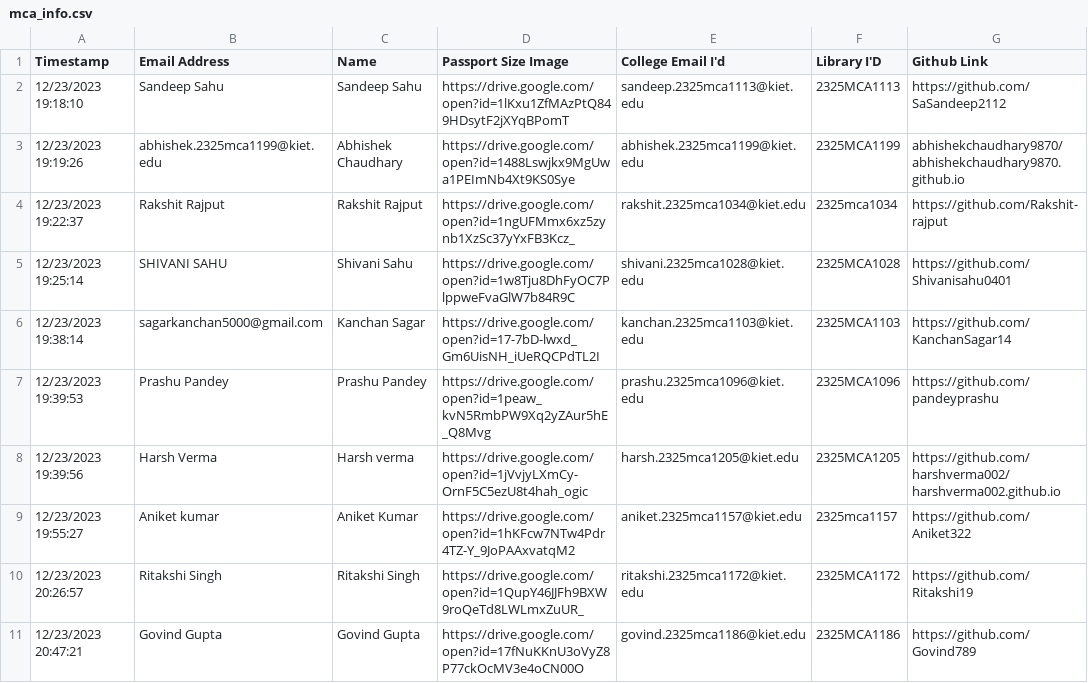
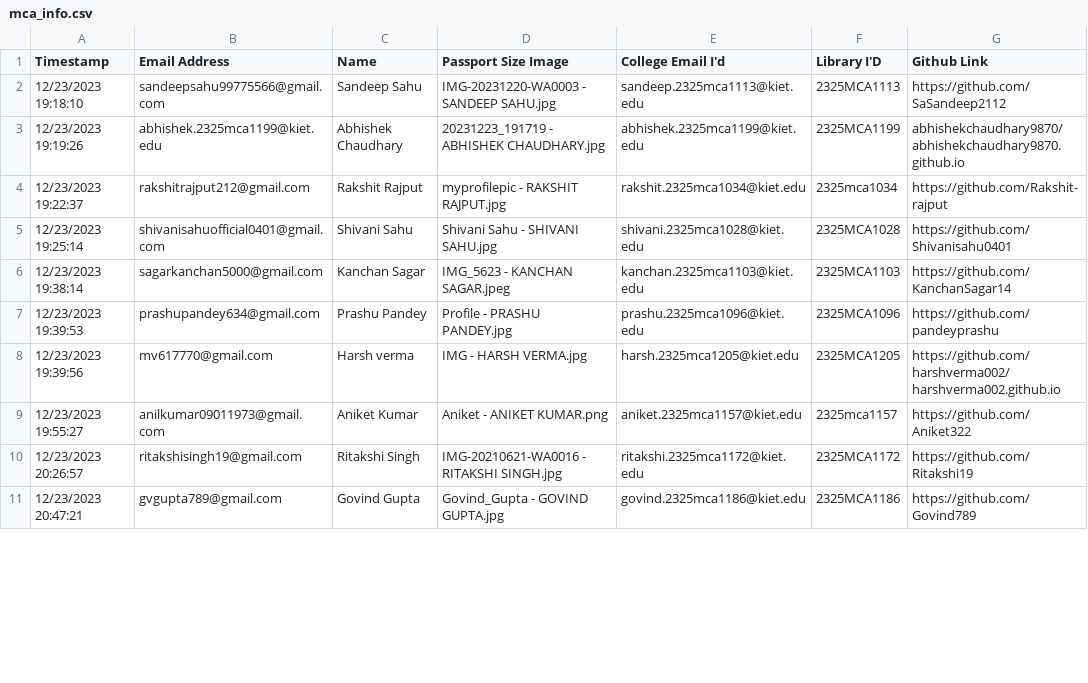
Before and after one commit to avi-lime/mca-b1-information, a CSV file: mca_info.csv, drawn as a sheet; only a part is shown; the diff covers the shown part only; the diff names each change by its address in the sheet, - before the commit and + after, or states it on an @@ line.

```diff
--- a/mca_info.csv
+++ b/mca_info.csv
-B2 (Email Address): Sandeep Sahu
+B2 (Email Address): sandeepsahu99775566@gmail.com
-D2 (Passport Size Image): https://drive.google.com/open?id=1lKxu1ZfMAzPtQ849HDsytF2jXYqBPomT
+D2 (Passport Size Image): IMG-20231220-WA0003 - SANDEEP SAHU.jpg
-D3 (Passport Size Image): https://drive.google.com/open?id=1488Lswjkx9MgUwa1PEImNb4Xt9KS0Sye
+D3 (Passport Size Image): 20231223_191719 - ABHISHEK CHAUDHARY.jpg
-B4 (Email Address): Rakshit Rajput
+B4 (Email Address): rakshitrajput212@gmail.com
-D4 (Passport Size Image): https://drive.google.com/open?id=1ngUFMmx6xz5zynb1XzSc37yYxFB3Kcz_
+D4 (Passport Size Image): myprofilepic - RAKSHIT RAJPUT.jpg
-B5 (Email Address): SHIVANI SAHU
+B5 (Email Address): shivanisahuofficial0401@gmail.com
-D5 (Passport Size Image): https://drive.google.com/open?id=1w8Tju8DhFyOC7PlppweFvaGlW7b84R9C
+D5 (Passport Size Image): Shivani Sahu - SHIVANI SAHU.jpg
-D6 (Passport Size Image): https://drive.google.com/open?id=17-7bD-lwxd_Gm6UisNH_iUeRQCPdTL2I
+D6 (Passport Size Image): IMG_5623 - KANCHAN SAGAR.jpeg
-B7 (Email Address): Prashu Pandey
+B7 (Email Address): prashupandey634@gmail.com
-D7 (Passport Size Image): https://drive.google.com/open?id=1peaw_kvN5RmbPW9Xq2yZAur5hE_Q8Mvg
+D7 (Passport Size Image): Profile - PRASHU PANDEY.jpg
-B8 (Email Address): Harsh Verma
+B8 (Email Address): mv617770@gmail.com
-D8 (Passport Size Image): https://drive.google.com/open?id=1jVvjyLXmCy-OrnF5C5ezU8t4hah_ogic
+D8 (Passport Size Image): IMG - HARSH VERMA.jpg
-B9 (Email Address): Aniket kumar
+B9 (Email Address): anilkumar09011973@gmail.com
-D9 (Passport Size Image): https://drive.google.com/open?id=1hKFcw7NTw4Pdr4TZ-Y_9JoPAAxvatqM2
+D9 (Passport Size Image): Aniket - ANIKET KUMAR.png
-B10 (Email Address): Ritakshi Singh
+B10 (Email Address): ritakshisingh19@gmail.com
-D10 (Passport Size Image): https://drive.google.com/open?id=1QupY46JJFh9BXW9roQeTd8LWLmxZuUR_
+D10 (Passport Size Image): IMG-20210621-WA0016 - RITAKSHI SINGH.jpg
-B11 (Email Address): Govind Gupta
+B11 (Email Address): gvgupta789@gmail.com
-D11 (Passport Size Image): https://drive.google.com/open?id=17fNuKKnU3oVyZ8P77ckOcMV3e4oCN00O
+D11 (Passport Size Image): Govind_Gupta - GOVIND GUPTA.jpg
```
Also changed, not shown: 32 edited cells elsewhere in this file, 39 other files.
